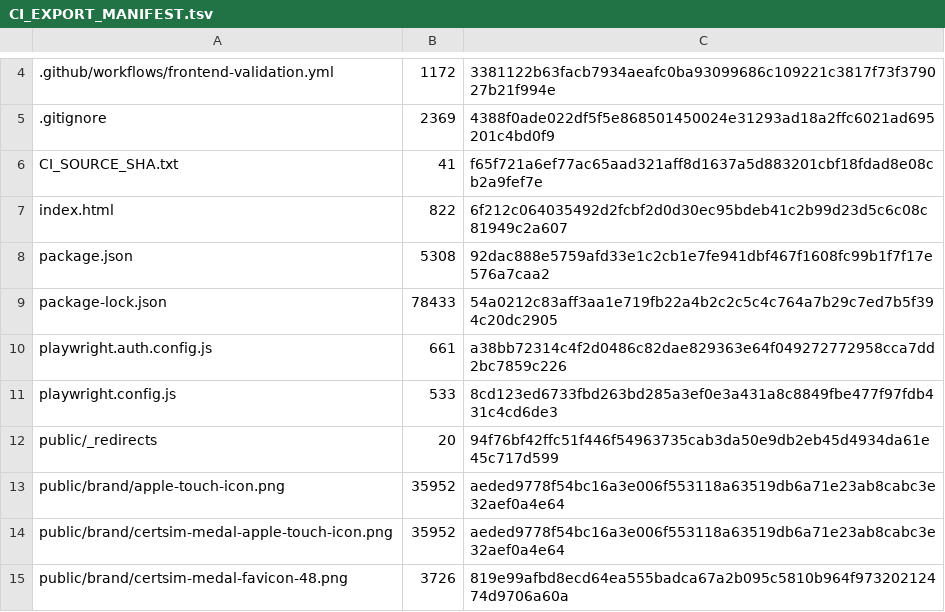
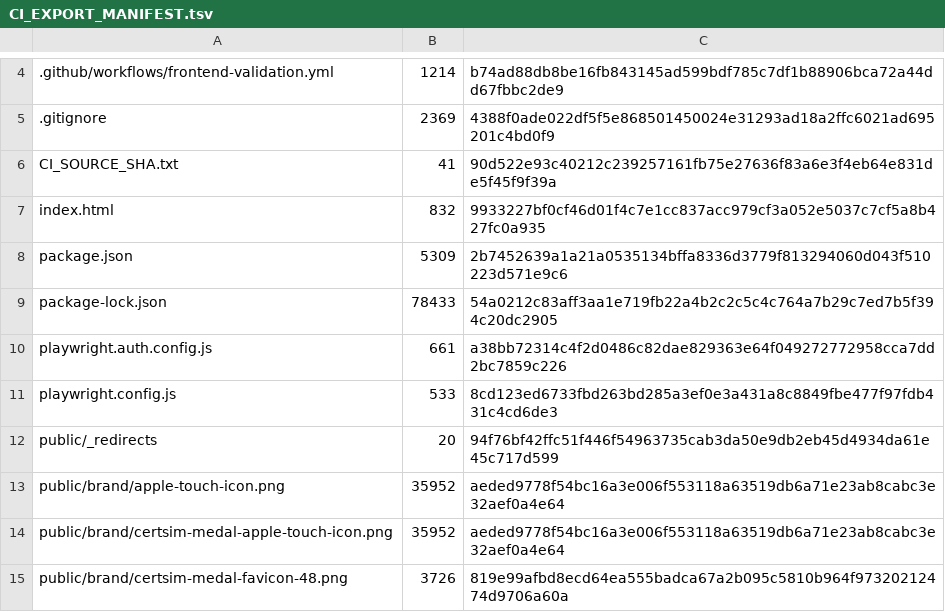
Before and after one commit to SAFFR0NM0NEY/cert-sim-platform-ci-public, a TSV file: CI_EXPORT_MANIFEST.tsv, drawn as a sheet; only a part is shown, gaps mark what is left out; the diff covers the shown part only; the diff names each change by its address in the sheet, - before the commit and + after, or states it on an @@ line.

```diff
--- a/CI_EXPORT_MANIFEST.tsv
+++ b/CI_EXPORT_MANIFEST.tsv
-B4: 1172
+B4: 1214
-C4: 3381122b63facb7934aeafc0ba93099686c109221c3817f73f379027b21f994e
+C4: b74ad88db8be16fb843145ad599bdf785c7df1b88906bca72a44dd67fbbc2de9
-C6: f65f721a6ef77ac65aad321aff8d1637a5d883201cbf18fdad8e08cb2a9fef7e
+C6: 90d522e93c40212c239257161fb75e27636f83a6e3f4eb64e831de5f45f9f39a
-B7: 822
+B7: 832
-C7: 6f212c064035492d2fcbf2d0d30ec95bdeb41c2b99d23d5c6c08c81949c2a607
+C7: 9933227bf0cf46d01f4c7e1cc837acc979cf3a052e5037c7cf5a8b427fc0a935
-B8: 5308
+B8: 5309
-C8: 92dac888e5759afd33e1c2cb1e7fe941dbf467f1608fc99b1f7f17e576a7caa2
+C8: 2b7452639a1a21a0535134bffa8336d3779f813294060d043f510223d571e9c6
```
Also changed, not shown: 1 added row, 1 removed row and 56 edited cells elsewhere in this file, 2 other files.
